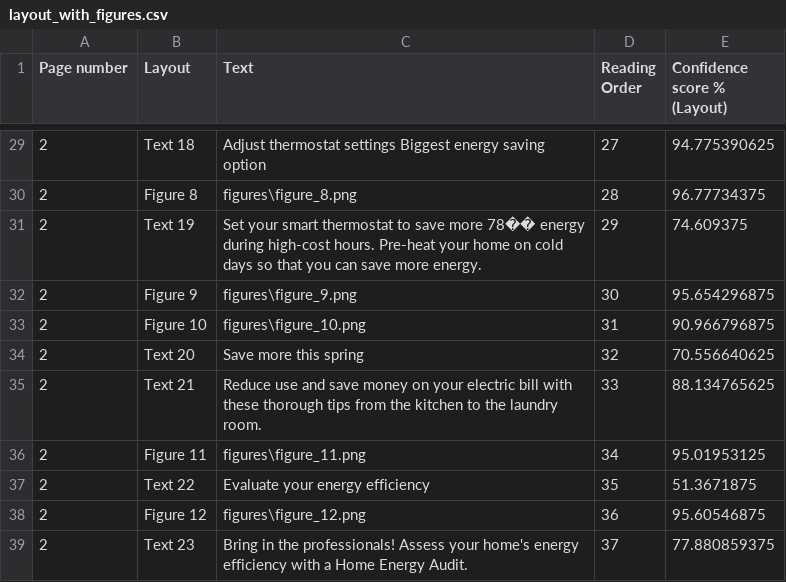
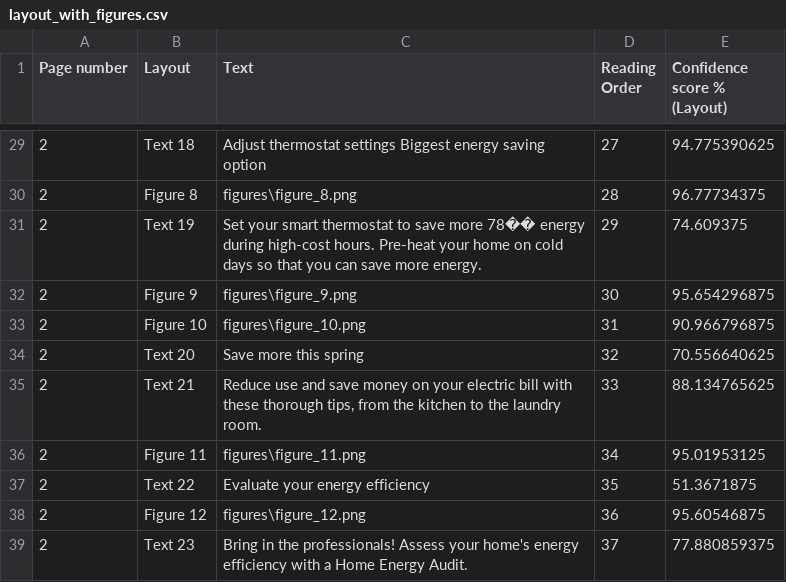
Before and after one commit to alistermarc/Multimodal-RAG, a CSV file: output/test_info_extract/layout_with_figures.csv, drawn as a sheet; only a part is shown, gaps mark what is left out.

```diff
--- a/output/test_info_extract/layout_with_figures.csv
+++ b/output/test_info_extract/layout_with_figures.csv
@@ -34,3 +34,3 @@ Page number,Layout,Text,Reading Order,Confidence score % (Layout)
 2,Text 20,Save more this spring,32,70.556640625
-2,Text 21,Reduce use and save money on your electric bill with these thorough tips from the kitchen to the laundry room.,33,88.134765625
+2,Text 21,"Reduce use and save money on your electric bill with these thorough tips, from the kitchen to the laundry room.",33,88.134765625
 2,Figure 11,figures\figure_11.png,34,95.01953125
```
Also changed, not shown: 7 other files.
